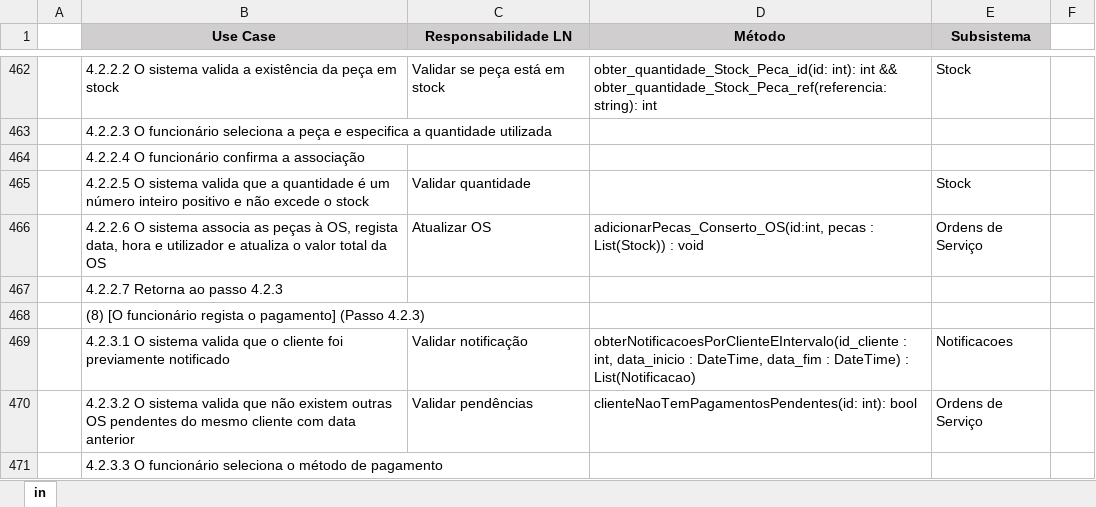
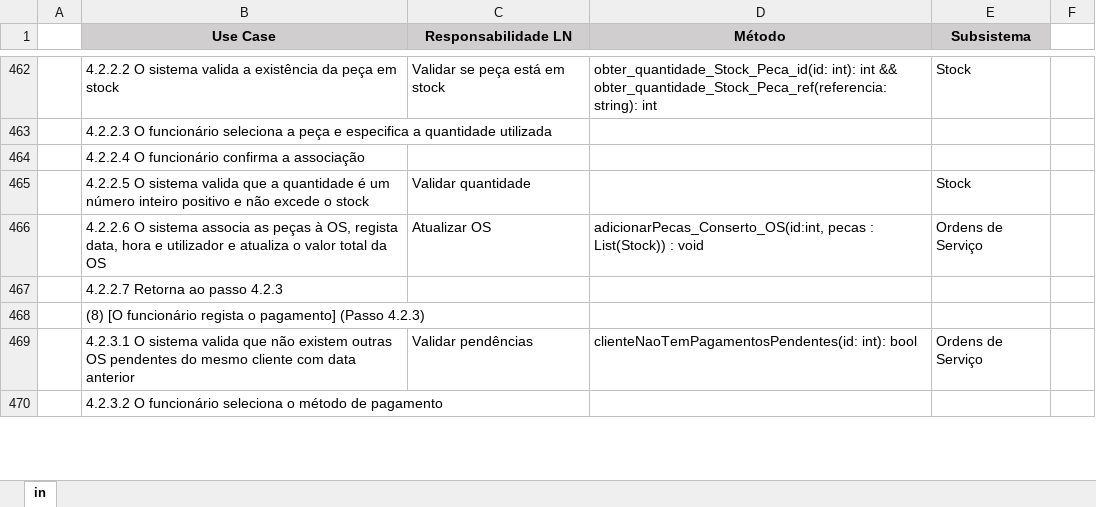
Before and after one commit to darteescar/LI4, an Excel workbook: assets/responsabilidades.xlsx, sheet in, drawn as a sheet; only a part is shown, gaps mark what is left out; values as stored, in another font and other column widths than the file's, no borders; removed rows and columns are numbered as before the commit, all else as after; the diff covers the shown part only; the diff names each change by its address in the sheet, - before the commit and + after, or states it on an @@ line.

```diff
--- a/assets/responsabilidades.xlsx (sheet in)
+++ b/assets/responsabilidades.xlsx (sheet in)
-row 469:  | 4.2.3.1 O sistema valida que o cliente foi previamente notificado | Validar notificação | obterNotificacoesPorClienteEIntervalo(id_cliente : int, data_inicio : DateTime, data_fim : DateTime) : List(Notificacao) | Notificacoes
-B469 (Use Case): 4.2.3.2 O sistema…
+B469 (Use Case): 4.2.3.1 O sistema…
-B470 (Use Case): 4.2.3.3 O funcionário…
+B470 (Use Case): 4.2.3.2 O funcionário…
```
Also changed, not shown: 1 added row, 1 removed row, 11 edited cells and cell formats elsewhere in this sheet, 2 other files.
